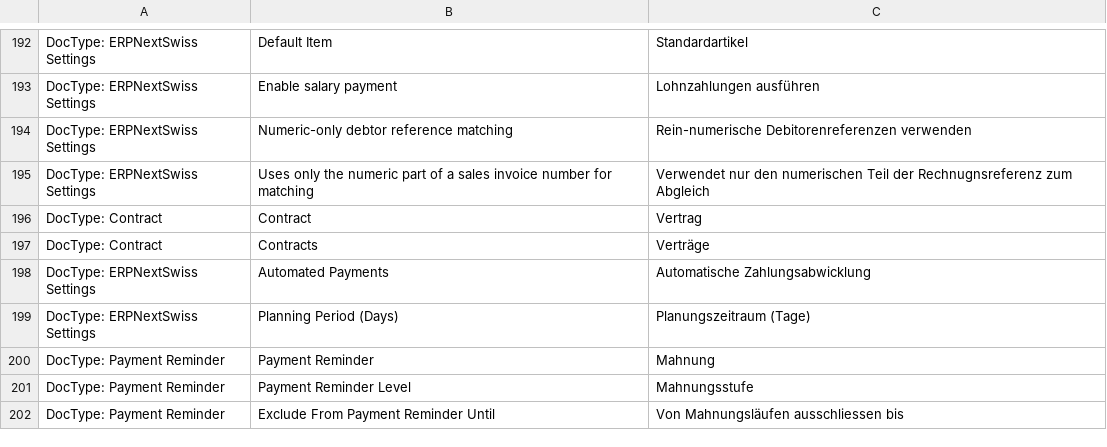
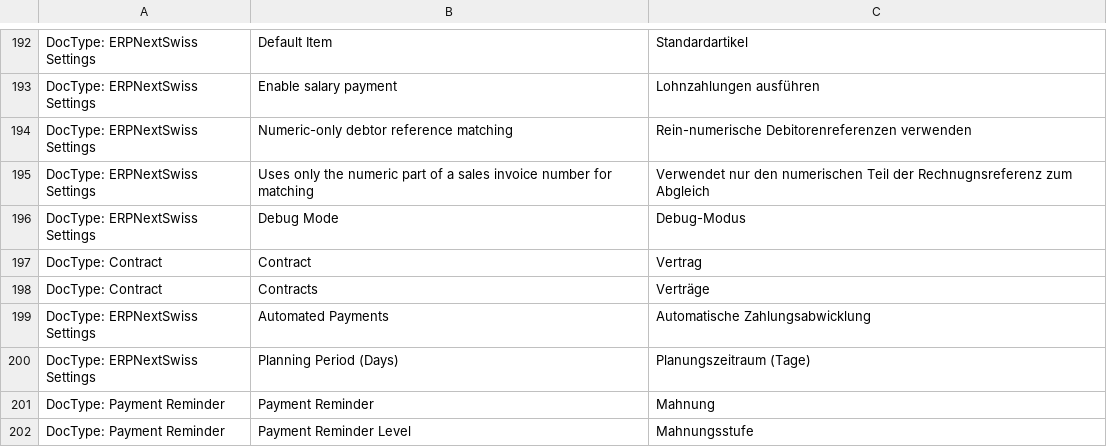
Before and after one commit to libracore/erpnextswiss, a CSV file: erpnextswiss/translations/de.csv, drawn as a sheet; only a part is shown, gaps mark what is left out; the shorter side is filled out with more unchanged rows.

Commit message:
debug mode for bank wizard

```diff
--- a/erpnextswiss/translations/de.csv
+++ b/erpnextswiss/translations/de.csv
@@ -195,2 +195,3 @@ DocType: ERPNextSwiss Settings,Numeric-only debtor reference matching,Rein-numer
 DocType: ERPNextSwiss Settings,Uses only the numeric part of a sales invoice number for matching,Verwendet nur den numerischen Teil der Rechnugnsreferenz zum Abgleich
+DocType: ERPNextSwiss Settings,Debug Mode,Debug-Modus
 DocType: Contract,Contract,Vertrag
```
Also changed, not shown: 2 other files.
